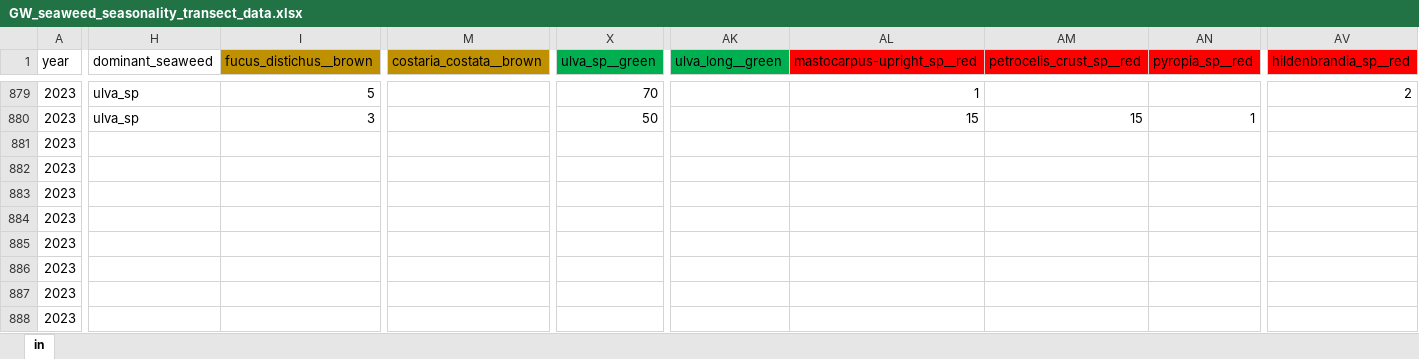
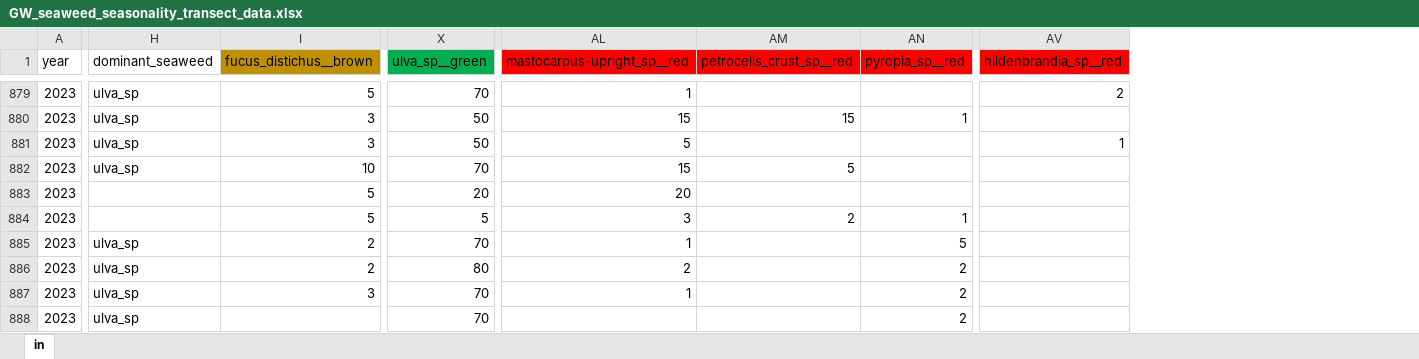
Before and after one commit to siobhanschenk/GW_seaweed_seasonality_transects, an Excel workbook: GW_seaweed_seasonality_transect_data.xlsx, sheet in, drawn as a sheet; only a part is shown, gaps mark what is left out; values as stored, in another font and other column widths than the file's, no borders; removed rows and columns are numbered as before the commit, all else as after; the diff covers the shown part only; the diff names each change by its address in the sheet, - before the commit and + after, or states it on an @@ line.

Commit message:
repro data for app

```diff
--- a/GW_seaweed_seasonality_transect_data.xlsx (sheet in)
+++ b/GW_seaweed_seasonality_transect_data.xlsx (sheet in)
@@ column M (costaria_costata__brown) hidden, empty @@
@@ column AK (ulva_long__green) hidden, empty @@
-H881:H882 (dominant_seaweed): (empty)
+H881:H882 (dominant_seaweed): ulva_sp
-I881 (fucus_distichus__brown): (empty)
+I881 (fucus_distichus__brown): 3
-X881 (ulva_sp__green): (empty)
+X881 (ulva_sp__green): 50
-AL881 (mastocarpus-upright_sp__red): (empty)
+AL881 (mastocarpus-upright_sp__red): 5
-AV881 (hildenbrandia_sp__red): (empty)
+AV881 (hildenbrandia_sp__red): 1
-I882 (fucus_distichus__brown): (empty)
+I882 (fucus_distichus__brown): 10
-X882 (ulva_sp__green): (empty)
+X882 (ulva_sp__green): 70
-AL882 (mastocarpus-upright_sp__red): (empty)
+AL882 (mastocarpus-upright_sp__red): 15
-AM882 (petrocelis_crust_sp__red): (empty)
+AM882 (petrocelis_crust_sp__red): 5
-I883:I884 (fucus_distichus__brown): (empty)
+I883:I884 (fucus_distichus__brown): 5
-X883 (ulva_sp__green): (empty)
+X883 (ulva_sp__green): 20
-AL883 (mastocarpus-upright_sp__red): (empty)
+AL883 (mastocarpus-upright_sp__red): 20
-X884 (ulva_sp__green): (empty)
+X884 (ulva_sp__green): 5
-AL884 (mastocarpus-upright_sp__red): (empty)
+AL884 (mastocarpus-upright_sp__red): 3
-AM884 (petrocelis_crust_sp__red): (empty)
+AM884 (petrocelis_crust_sp__red): 2
-AN884 (pyropia_sp__red): (empty)
+AN884 (pyropia_sp__red): 1
-H885:H888 (dominant_seaweed): (empty)
+H885:H888 (dominant_seaweed): ulva_sp
-I885:I886 (fucus_distichus__brown): (empty)
+I885:I886 (fucus_distichus__brown): 2
-X885 (ulva_sp__green): (empty)
+X885 (ulva_sp__green): 70
-AL885 (mastocarpus-upright_sp__red): (empty)
+AL885 (mastocarpus-upright_sp__red): 1
-AN885 (pyropia_sp__red): (empty)
+AN885 (pyropia_sp__red): 5
-X886 (ulva_sp__green): (empty)
+X886 (ulva_sp__green): 80
-AL886 (mastocarpus-upright_sp__red): (empty)
+AL886 (mastocarpus-upright_sp__red): 2
-AN886:AN888 (pyropia_sp__red): (empty)
+AN886:AN888 (pyropia_sp__red): 2
-I887 (fucus_distichus__brown): (empty)
+I887 (fucus_distichus__brown): 3
-X887:X888 (ulva_sp__green): (empty)
+X887:X888 (ulva_sp__green): 70
-AL887 (mastocarpus-upright_sp__red): (empty)
+AL887 (mastocarpus-upright_sp__red): 1
```
Also changed, not shown: 47 added rows and 192 edited cells elsewhere in this sheet, kelp_reproductive_timing.xlsx, 10 other files.
